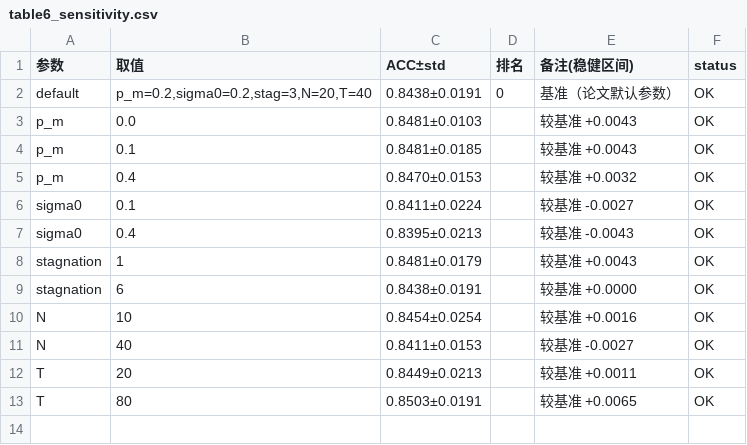
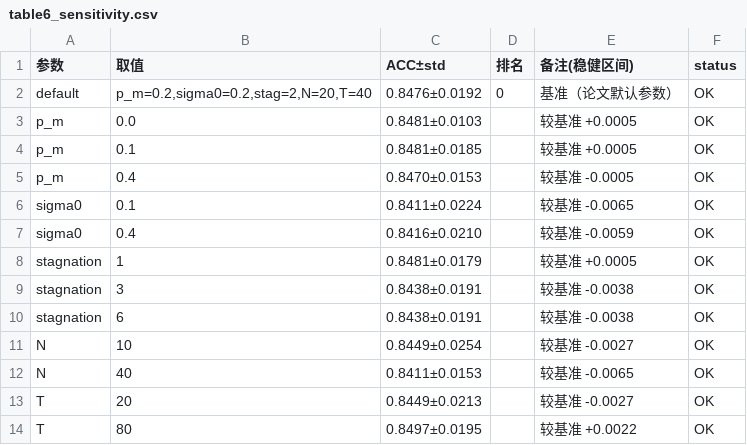
Before and after one commit to Halsey-X/CDPSO-BP, a CSV file: results/table6_sensitivity.csv, drawn as a sheet.

```diff
--- a/results/table6_sensitivity.csv
+++ b/results/table6_sensitivity.csv
@@ -1,13 +1,14 @@
 参数,取值,ACC±std,排名,备注(稳健区间),status
-default,"p_m=0.2,sigma0=0.2,stag=3,N=20,T=40",0.8438±0.0191,0,基准（论文默认参数）,OK
-p_m,0.0,0.8481±0.0103,,较基准 +0.0043,OK
-p_m,0.1,0.8481±0.0185,,较基准 +0.0043,OK
-p_m,0.4,0.8470±0.0153,,较基准 +0.0032,OK
-sigma0,0.1,0.8411±0.0224,,较基准 -0.0027,OK
-sigma0,0.4,0.8395±0.0213,,较基准 -0.0043,OK
-stagnation,1,0.8481±0.0179,,较基准 +0.0043,OK
-stagnation,6,0.8438±0.0191,,较基准 +0.0000,OK
-N,10,0.8454±0.0254,,较基准 +0.0016,OK
-N,40,0.8411±0.0153,,较基准 -0.0027,OK
-T,20,0.8449±0.0213,,较基准 +0.0011,OK
-T,80,0.8503±0.0191,,较基准 +0.0065,OK
+default,"p_m=0.2,sigma0=0.2,stag=2,N=20,T=40",0.8476±0.0192,0,基准（论文默认参数）,OK
+p_m,0.0,0.8481±0.0103,,较基准 +0.0005,OK
+p_m,0.1,0.8481±0.0185,,较基准 +0.0005,OK
+p_m,0.4,0.8470±0.0153,,较基准 -0.0005,OK
+sigma0,0.1,0.8411±0.0224,,较基准 -0.0065,OK
+sigma0,0.4,0.8416±0.0210,,较基准 -0.0059,OK
+stagnation,1,0.8481±0.0179,,较基准 +0.0005,OK
+stagnation,3,0.8438±0.0191,,较基准 -0.0038,OK
+stagnation,6,0.8438±0.0191,,较基准 -0.0038,OK
+N,10,0.8449±0.0254,,较基准 -0.0027,OK
+N,40,0.8411±0.0153,,较基准 -0.0065,OK
+T,20,0.8449±0.0213,,较基准 -0.0027,OK
+T,80,0.8497±0.0195,,较基准 +0.0022,OK
```
Also changed, not shown: results/sensitivity.csv, 9 other files.
